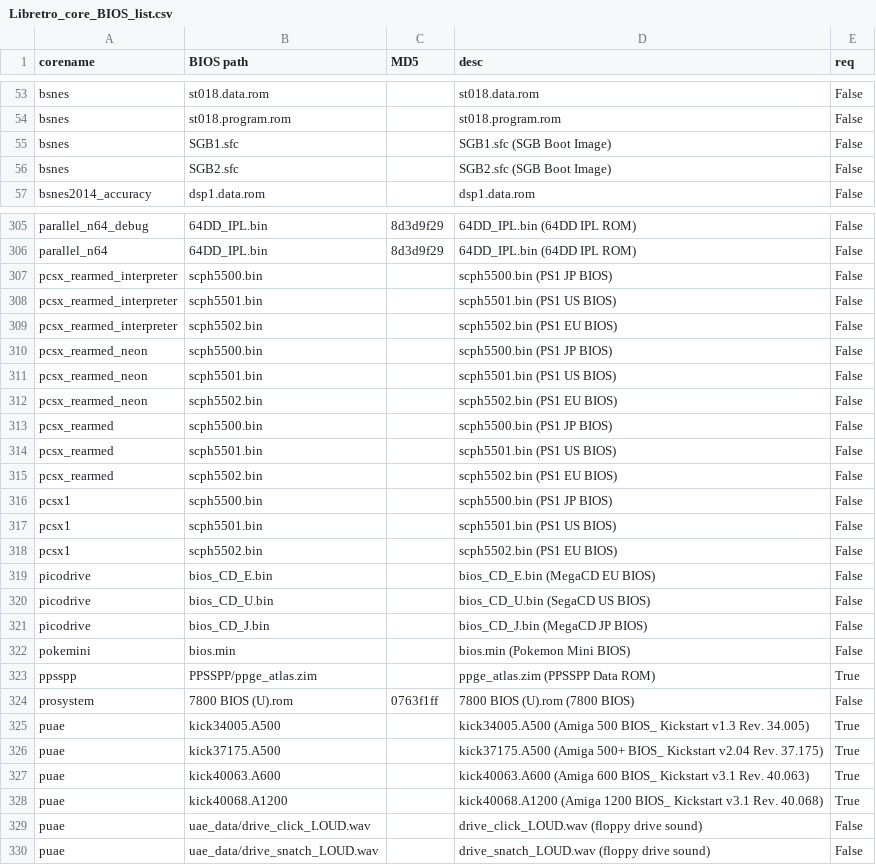
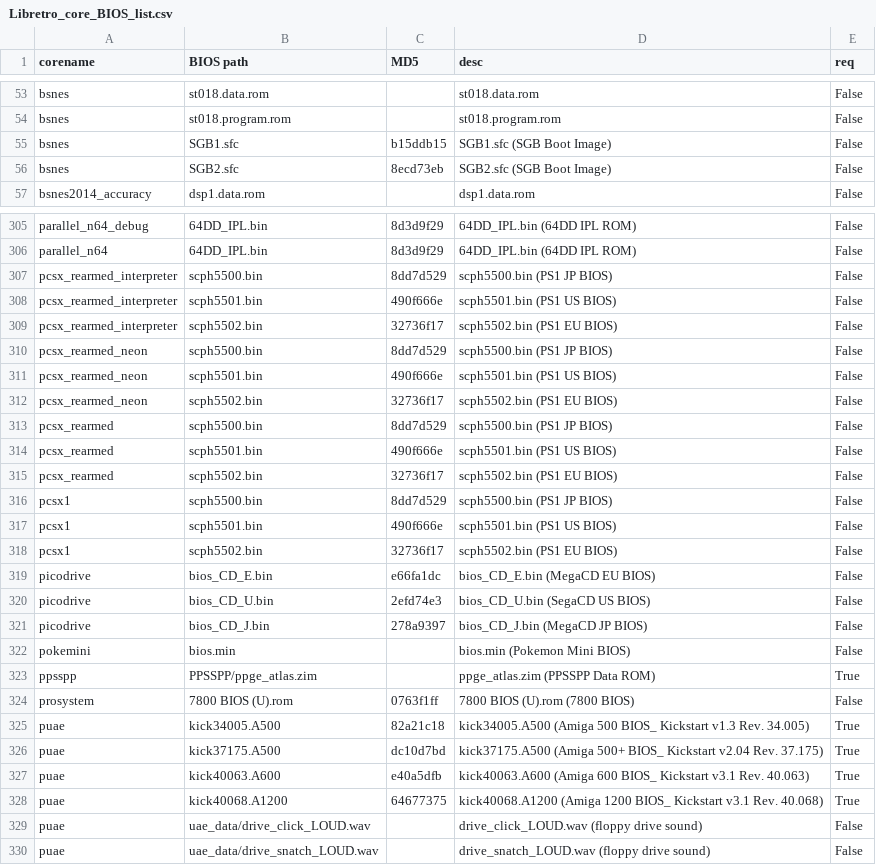
Before and after one commit to Wintermute0110/plugin.program.AEL.dev, a CSV file: dev-core/data/Libretro_core_BIOS_list.csv, drawn as a sheet; only a part is shown, gaps mark what is left out; the diff covers the shown part only.

```diff
--- a/dev-core/data/Libretro_core_BIOS_list.csv
+++ b/dev-core/data/Libretro_core_BIOS_list.csv
@@ -54,4 +54,4 @@ bsnes,st018.data.rom,,st018.data.rom,False
 bsnes,st018.program.rom,,st018.program.rom,False
-bsnes,SGB1.sfc,,SGB1.sfc (SGB Boot Image),False
-bsnes,SGB2.sfc,,SGB2.sfc (SGB Boot Image),False
+bsnes,SGB1.sfc,b15ddb15,SGB1.sfc (SGB Boot Image),False
+bsnes,SGB2.sfc,8ecd73eb,SGB2.sfc (SGB Boot Image),False
 bsnes2014_accuracy,dsp1.data.rom,,dsp1.data.rom,False
@@ -306,17 +306,17 @@ parallel_n64_debug,64DD_IPL.bin,8d3d9f29,64DD_IPL.bin (64DD IPL ROM),False
 parallel_n64,64DD_IPL.bin,8d3d9f29,64DD_IPL.bin (64DD IPL ROM),False
-pcsx_rearmed_interpreter,scph5500.bin,,scph5500.bin (PS1 JP BIOS),False
-pcsx_rearmed_interpreter,scph5501.bin,,scph5501.bin (PS1 US BIOS),False
-pcsx_rearmed_interpreter,scph5502.bin,,scph5502.bin (PS1 EU BIOS),False
-pcsx_rearmed_neon,scph5500.bin,,scph5500.bin (PS1 JP BIOS),False
-pcsx_rearmed_neon,scph5501.bin,,scph5501.bin (PS1 US BIOS),False
-pcsx_rearmed_neon,scph5502.bin,,scph5502.bin (PS1 EU BIOS),False
-pcsx_rearmed,scph5500.bin,,scph5500.bin (PS1 JP BIOS),False
-pcsx_rearmed,scph5501.bin,,scph5501.bin (PS1 US BIOS),False
-pcsx_rearmed,scph5502.bin,,scph5502.bin (PS1 EU BIOS),False
-pcsx1,scph5500.bin,,scph5500.bin (PS1 JP BIOS),False
-pcsx1,scph5501.bin,,scph5501.bin (PS1 US BIOS),False
-pcsx1,scph5502.bin,,scph5502.bin (PS1 EU BIOS),False
-picodrive,bios_CD_E.bin,,bios_CD_E.bin (MegaCD EU BIOS),False
-picodrive,bios_CD_U.bin,,bios_CD_U.bin (SegaCD US BIOS),False
-picodrive,bios_CD_J.bin,,bios_CD_J.bin (MegaCD JP BIOS),False
+pcsx_rearmed_interpreter,scph5500.bin,8dd7d529,scph5500.bin (PS1 JP BIOS),False
+pcsx_rearmed_interpreter,scph5501.bin,490f666e,scph5501.bin (PS1 US BIOS),False
+pcsx_rearmed_interpreter,scph5502.bin,32736f17,scph5502.bin (PS1 EU BIOS),False
+pcsx_rearmed_neon,scph5500.bin,8dd7d529,scph5500.bin (PS1 JP BIOS),False
+pcsx_rearmed_neon,scph5501.bin,490f666e,scph5501.bin (PS1 US BIOS),False
+pcsx_rearmed_neon,scph5502.bin,32736f17,scph5502.bin (PS1 EU BIOS),False
+pcsx_rearmed,scph5500.bin,8dd7d529,scph5500.bin (PS1 JP BIOS),False
+pcsx_rearmed,scph5501.bin,490f666e,scph5501.bin (PS1 US BIOS),False
+pcsx_rearmed,scph5502.bin,32736f17,scph5502.bin (PS1 EU BIOS),False
+pcsx1,scph5500.bin,8dd7d529,scph5500.bin (PS1 JP BIOS),False
+pcsx1,scph5501.bin,490f666e,scph5501.bin (PS1 US BIOS),False
+pcsx1,scph5502.bin,32736f17,scph5502.bin (PS1 EU BIOS),False
+picodrive,bios_CD_E.bin,e66fa1dc,bios_CD_E.bin (MegaCD EU BIOS),False
+picodrive,bios_CD_U.bin,2efd74e3,bios_CD_U.bin (SegaCD US BIOS),False
+picodrive,bios_CD_J.bin,278a9397,bios_CD_J.bin (MegaCD JP BIOS),False
 pokemini,bios.min,,bios.min (Pokemon Mini BIOS),False
@@ -324,6 +324,6 @@ ppsspp,PPSSPP/ppge_atlas.zim,,ppge_atlas.zim (PPSSPP Data ROM),True
 prosystem,7800 BIOS (U).rom,0763f1ff,7800 BIOS (U).rom (7800 BIOS),False
-puae,kick34005.A500,,kick34005.A500 (Amiga 500 BIOS_ Kickstart v1.3 Rev. 34.005),True
-puae,kick37175.A500,,kick37175.A500 (Amiga 500+ BIOS_ Kickstart v2.04 Rev. 37.175),True
-puae,kick40063.A600,,kick40063.A600 (Amiga 600 BIOS_ Kickstart v3.1 Rev. 40.063),True
-puae,kick40068.A1200,,kick40068.A1200 (Amiga 1200 BIOS_ Kickstart v3.1 Rev. 40.068),True
+puae,kick34005.A500,82a21c18,kick34005.A500 (Amiga 500 BIOS_ Kickstart v1.3 Rev. 34.005),True
+puae,kick37175.A500,dc10d7bd,kick37175.A500 (Amiga 500+ BIOS_ Kickstart v2.04 Rev. 37.175),True
+puae,kick40063.A600,e40a5dfb,kick40063.A600 (Amiga 600 BIOS_ Kickstart v3.1 Rev. 40.063),True
+puae,kick40068.A1200,64677375,kick40068.A1200 (Amiga 1200 BIOS_ Kickstart v3.1 Rev. 40.068),True
 puae,uae_data/drive_click_LOUD.wav,,drive_click_LOUD.wav (floppy drive sound),False
```
Also changed, not shown: 52 edited cells elsewhere in this file, dev-core/data/Libretro_BIOS_core_list.csv, 2 other files.
